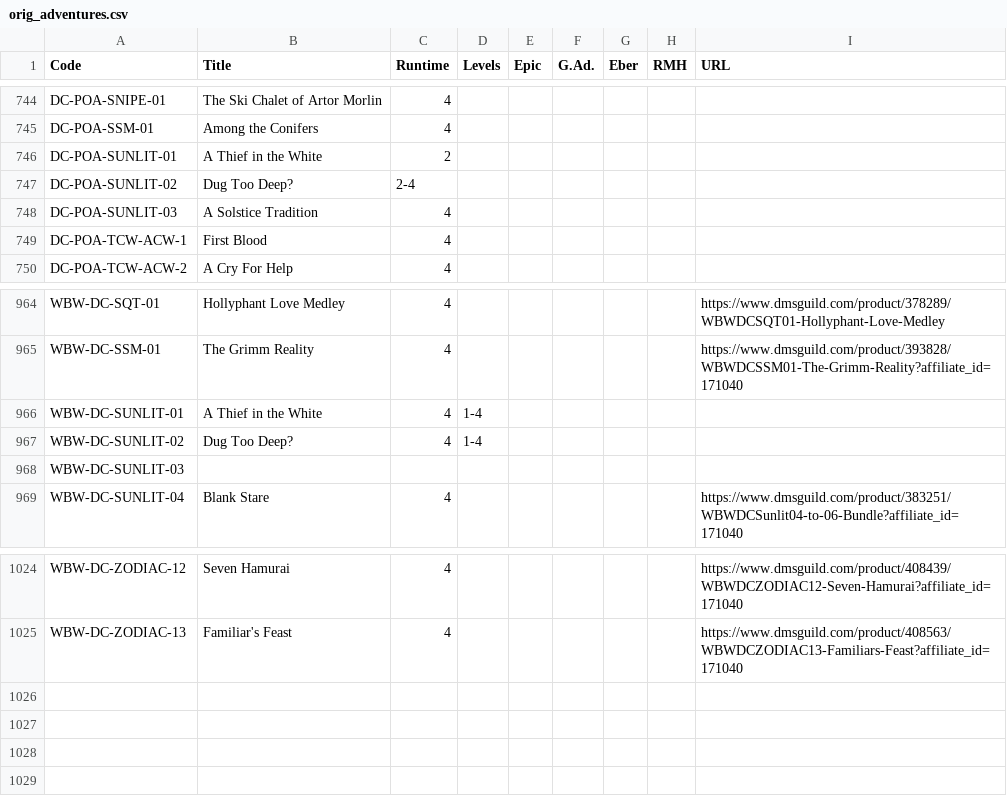
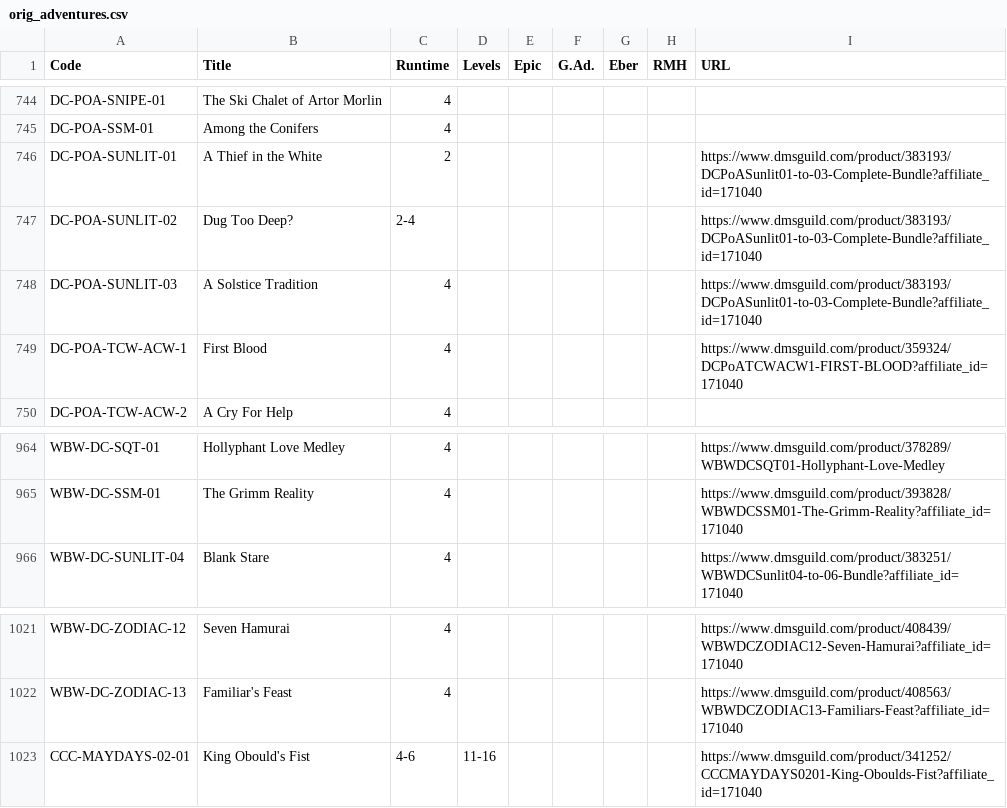
Before and after one commit to hoshisabi/hoshisabi.github.io, a CSV file: _data/orig_adventures.csv, drawn as a sheet; only a part is shown, gaps mark what is left out.

```diff
--- a/_data/orig_adventures.csv
+++ b/_data/orig_adventures.csv
@@ -745,6 +745,6 @@ DC-POA-SNIPE-01,The Ski Chalet of Artor Morlin,4,,,,,
 DC-POA-SSM-01,Among the Conifers,4,,,,,
-DC-POA-SUNLIT-01,A Thief in the White,2,,,,,
-DC-POA-SUNLIT-02,Dug Too Deep?,2-4,,,,,
-DC-POA-SUNLIT-03,A Solstice Tradition,4,,,,,
-DC-POA-TCW-ACW-1,First Blood,4,,,,,
+DC-POA-SUNLIT-01,A Thief in the White,2,,,,,,https://www.dmsguild.com/product/383193/DCPoASunlit01-to-03-Complete-Bundle?affiliate_id=171040
+DC-POA-SUNLIT-02,Dug Too Deep?,2-4,,,,,,https://www.dmsguild.com/product/383193/DCPoASunlit01-to-03-Complete-Bundle?affiliate_id=171040
+DC-POA-SUNLIT-03,A Solstice Tradition,4,,,,,,https://www.dmsguild.com/product/383193/DCPoASunlit01-to-03-Complete-Bundle?affiliate_id=171040
+DC-POA-TCW-ACW-1,First Blood,4,,,,,,https://www.dmsguild.com/product/359324/DCPoATCWACW1-FIRST-BLOOD?affiliate_id=171040
 DC-POA-TCW-ACW-2,A Cry For Help,4,,,,,
@@ -965,5 +965,2 @@ WBW-DC-SQT-01,Hollyphant Love Medley,4,,,,,,https://www.dmsguild.com/product/378
 WBW-DC-SSM-01,The Grimm Reality,4,,,,,,https://www.dmsguild.com/product/393828/WBWDCSSM01-The-Grimm-Reality?affiliate_id=171040
-WBW-DC-SUNLIT-01,A Thief in the White,4,1-4,,,,,
-WBW-DC-SUNLIT-02,Dug Too Deep?,4,1-4
-WBW-DC-SUNLIT-03,,
 WBW-DC-SUNLIT-04,Blank Stare,4,,,,,,https://www.dmsguild.com/product/383251/WBWDCSunlit04-to-06-Bundle?affiliate_id=171040
@@ -1025 +1022,2 @@ WBW-DC-ZODIAC-12,Seven Hamurai,4,,,,,,https://www.dmsguild.com/product/408439/WB
 WBW-DC-ZODIAC-13,Familiar's Feast,4,,,,,,https://www.dmsguild.com/product/408563/WBWDCZODIAC13-Familiars-Feast?affiliate_id=171040
+CCC-MAYDAYS-02-01,King Obould's Fist,4-6,11-16,,,,,https://www.dmsguild.com/product/341252/CCCMAYDAYS0201-King-Oboulds-Fist?affiliate_id=171040
```
Also changed, not shown: _data/DDALDM.csv, _data/adventures.csv, 1 other file.
